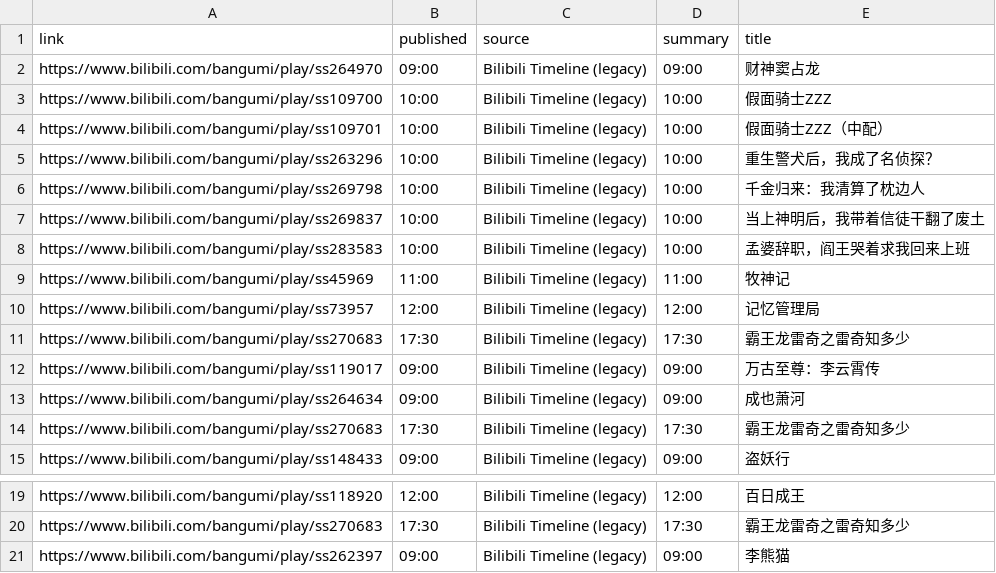
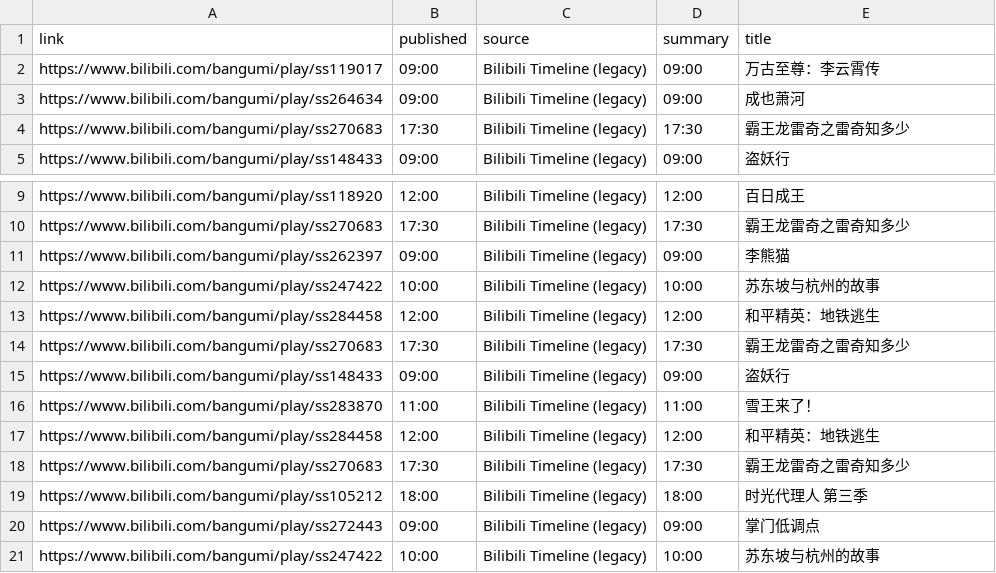
Before and after one commit to BennetttChen/Python-crawl, a CSV file: output/bili_timeline.csv, drawn as a sheet; only a part is shown, gaps mark what is left out.

```diff
--- a/output/bili_timeline.csv
+++ b/output/bili_timeline.csv
@@ -1,12 +1,2 @@
 link,published,source,summary,title
-https://www.bilibili.com/bangumi/play/ss264970,09:00,Bilibili Timeline (legacy),09:00,财神窦占龙
-https://www.bilibili.com/bangumi/play/ss109700,10:00,Bilibili Timeline (legacy),10:00,假面骑士ZZZ
-https://www.bilibili.com/bangumi/play/ss109701,10:00,Bilibili Timeline (legacy),10:00,假面骑士ZZZ（中配）
-https://www.bilibili.com/bangumi/play/ss263296,10:00,Bilibili Timeline (legacy),10:00,重生警犬后，我成了名侦探？
-https://www.bilibili.com/bangumi/play/ss269798,10:00,Bilibili Timeline (legacy),10:00,千金归来：我清算了枕边人
-https://www.bilibili.com/bangumi/play/ss269837,10:00,Bilibili Timeline (legacy),10:00,当上神明后，我带着信徒干翻了废土
-https://www.bilibili.com/bangumi/play/ss283583,10:00,Bilibili Timeline (legacy),10:00,孟婆辞职，阎王哭着求我回来上班
-https://www.bilibili.com/bangumi/play/ss45969,11:00,Bilibili Timeline (legacy),11:00,牧神记
-https://www.bilibili.com/bangumi/play/ss73957,12:00,Bilibili Timeline (legacy),12:00,记忆管理局
-https://www.bilibili.com/bangumi/play/ss270683,17:30,Bilibili Timeline (legacy),17:30,霸王龙雷奇之雷奇知多少
 https://www.bilibili.com/bangumi/play/ss119017,09:00,Bilibili Timeline (legacy),09:00,万古至尊：李云霄传
@@ -21 +11,11 @@ https://www.bilibili.com/bangumi/play/ss270683,17:30,Bilibili Timeline (legacy),
 https://www.bilibili.com/bangumi/play/ss262397,09:00,Bilibili Timeline (legacy),09:00,李熊猫
+https://www.bilibili.com/bangumi/play/ss247422,10:00,Bilibili Timeline (legacy),10:00,苏东坡与杭州的故事
+https://www.bilibili.com/bangumi/play/ss284458,12:00,Bilibili Timeline (legacy),12:00,和平精英：地铁逃生
+https://www.bilibili.com/bangumi/play/ss270683,17:30,Bilibili Timeline (legacy),17:30,霸王龙雷奇之雷奇知多少
+https://www.bilibili.com/bangumi/play/ss148433,09:00,Bilibili Timeline (legacy),09:00,盗妖行
+https://www.bilibili.com/bangumi/play/ss283870,11:00,Bilibili Timeline (legacy),11:00,雪王来了！
+https://www.bilibili.com/bangumi/play/ss284458,12:00,Bilibili Timeline (legacy),12:00,和平精英：地铁逃生
+https://www.bilibili.com/bangumi/play/ss270683,17:30,Bilibili Timeline (legacy),17:30,霸王龙雷奇之雷奇知多少
+https://www.bilibili.com/bangumi/play/ss105212,18:00,Bilibili Timeline (legacy),18:00,时光代理人 第三季
+https://www.bilibili.com/bangumi/play/ss272443,09:00,Bilibili Timeline (legacy),09:00,掌门低调点
+https://www.bilibili.com/bangumi/play/ss247422,10:00,Bilibili Timeline (legacy),10:00,苏东坡与杭州的故事
```
Also changed, not shown: 2 other files.
